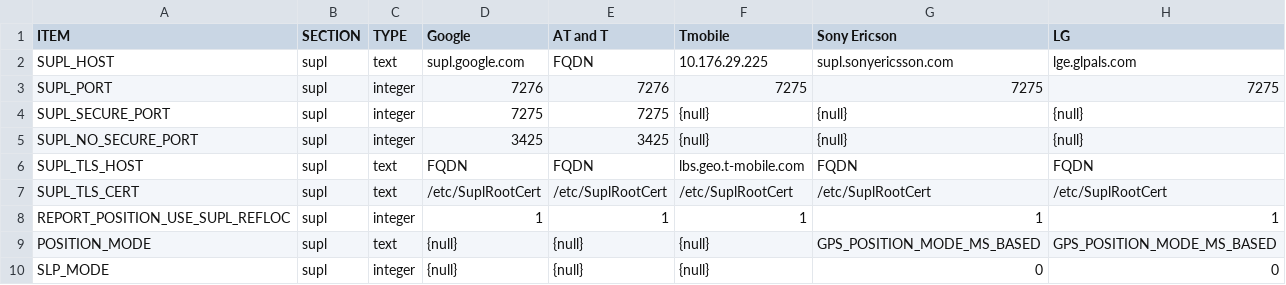
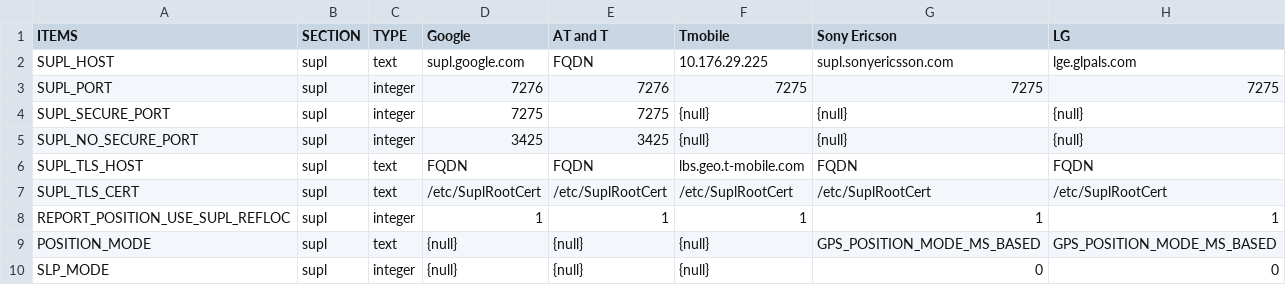
Before and after one commit to Berco/aGPS, a CSV file: other files/supl.csv, drawn as a sheet; the diff names each change by its address in the sheet, - before the commit and + after, or states it on an @@ line.

```diff
--- a/other files/supl.csv
+++ b/other files/supl.csv
-A1: ITEM
+A1: ITEMS
```
Also changed, not shown: 2 other files.
